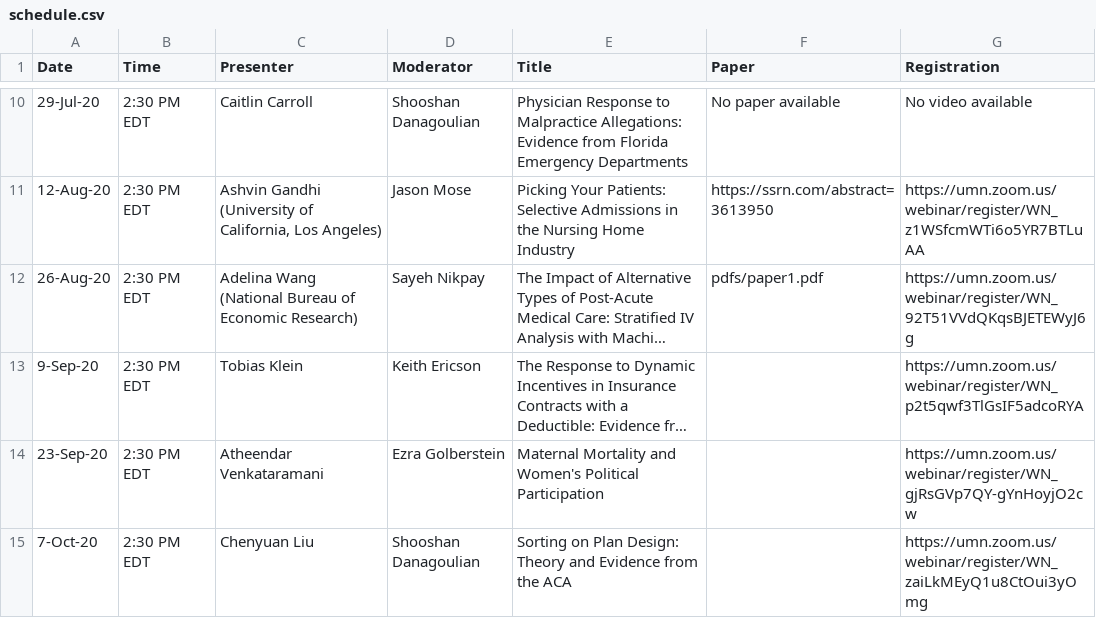
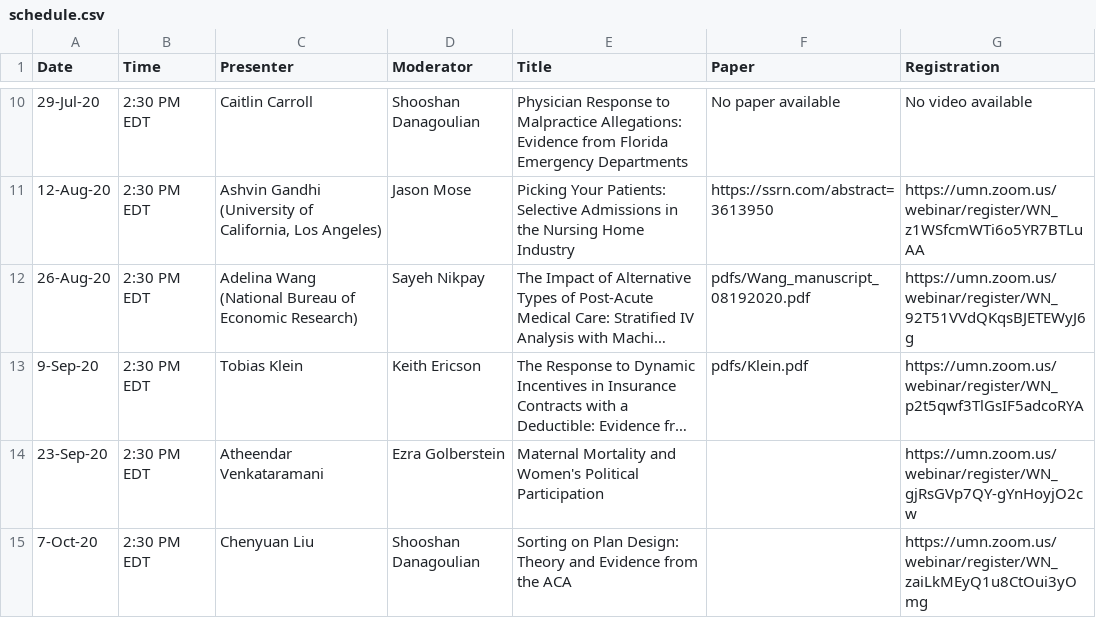
Before and after one commit to ernbilen/EHEC-website, a CSV file: _data/schedule.csv, drawn as a sheet; only a part is shown, gaps mark what is left out; long unchanged cells end in …; the diff names each change by its address in the sheet, - before the commit and + after, or states it on an @@ line.

```diff
--- a/_data/schedule.csv
+++ b/_data/schedule.csv
-F12 (Paper): pdfs/paper1.pdf
+F12 (Paper): pdfs/Wang_manuscript_08192020.pdf
-F13 (Paper): (empty)
+F13 (Paper): pdfs/Klein.pdf
```
Also changed, not shown: _data/main_page.csv.
